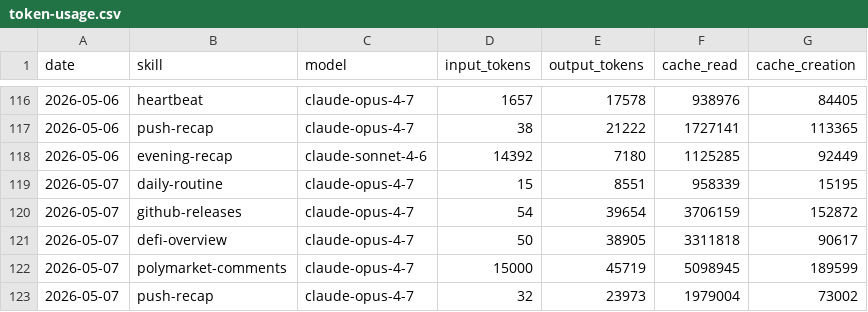
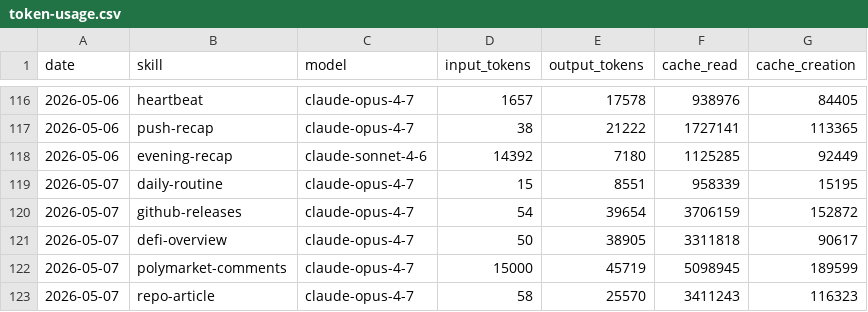
Before and after one commit to aeonfun/aeon, a CSV file: memory/token-usage.csv, drawn as a sheet; only a part is shown, gaps mark what is left out.

Commit message:
chore(repo-article): auto-commit 2026-05-07

```diff
--- a/memory/token-usage.csv
+++ b/memory/token-usage.csv
@@ -122,2 +122,2 @@ date,skill,model,input_tokens,output_tokens,cache_read,cache_creation
 2026-05-07,polymarket-comments,claude-opus-4-7,15000,45719,5098945,189599
-2026-05-07,push-recap,claude-opus-4-7,32,23973,1979004,73002
+2026-05-07,repo-article,claude-opus-4-7,58,25570,3411243,116323
```
Also changed, not shown: 5 other files.
